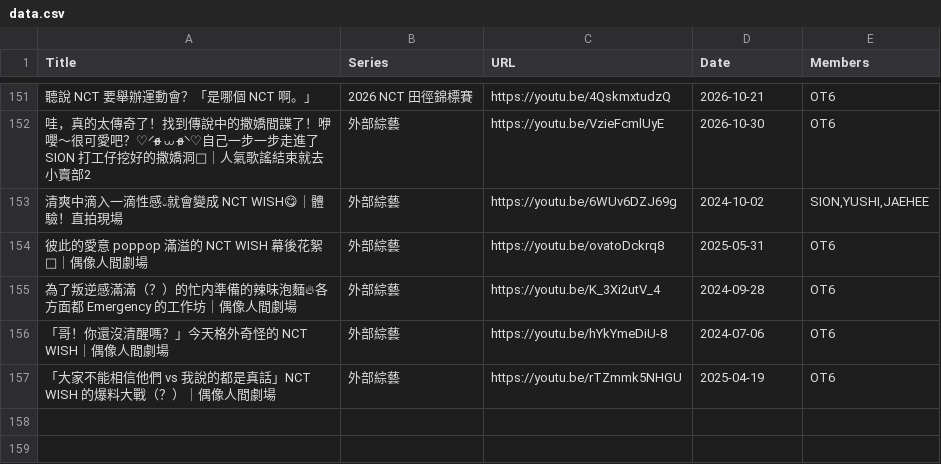
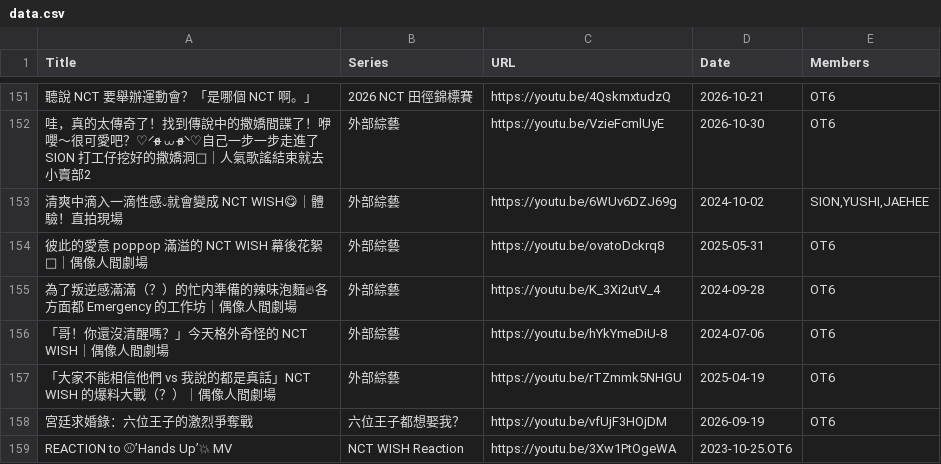
Before and after one commit to hamhamimochi/welcometowishland, a CSV file: data.csv, drawn as a sheet; only a part is shown, gaps mark what is left out; the diff names each change by its address in the sheet, - before the commit and + after, or states it on an @@ line.

Commit message:
Update data.csv

```diff
--- a/data.csv
+++ b/data.csv
+row 158: 宮廷求婚錄：六位王子的激烈爭奪戰 | 六位王子都想娶我？ | https://youtu.be/vfUjF3HOjDM | 2026-09-19 | OT6
+row 159: REACTION to ⚾’Hands Up’💥 MV | NCT WISH Reaction | https://youtu.be/3Xw1PtOgeWA | 2023-10-25.OT6
```
